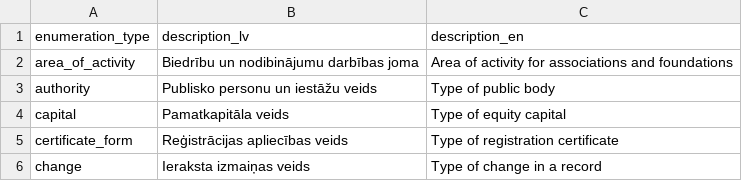
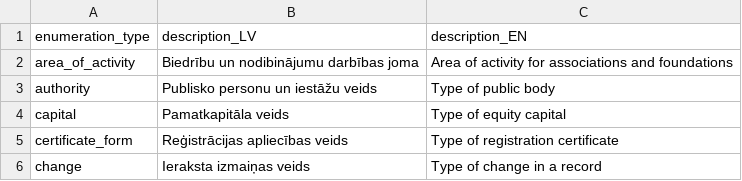
Before and after one commit to enterprise-register-lv/api-enumerations, a TSV file: enumeration_types.tsv, drawn as a sheet; only a part is shown.

Commit message:
Update enumeration_types.tsv

```diff
--- a/enumeration_types.tsv
+++ b/enumeration_types.tsv
@@ -1,2 +1,2 @@
-enumeration_type	description_lv	description_en
+enumeration_type	description_LV	description_EN
 area_of_activity	Biedrību un nodibinājumu darbības joma	Area of activity for associations and foundations
```
